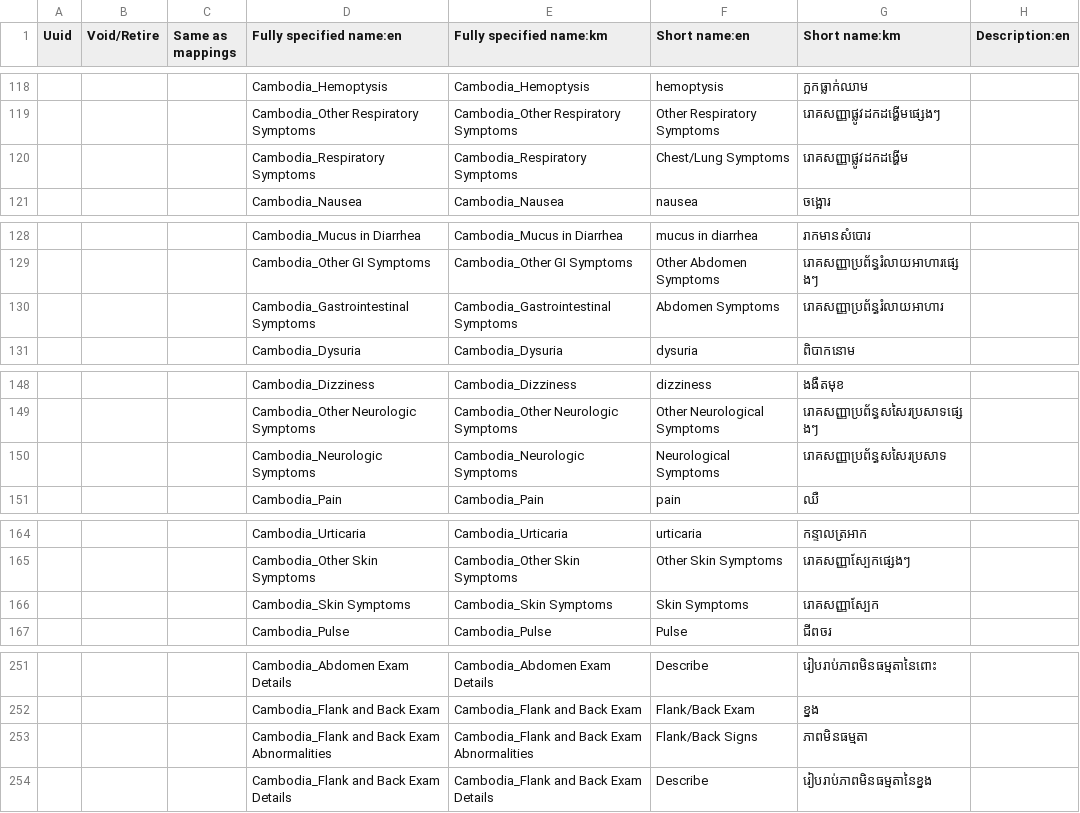
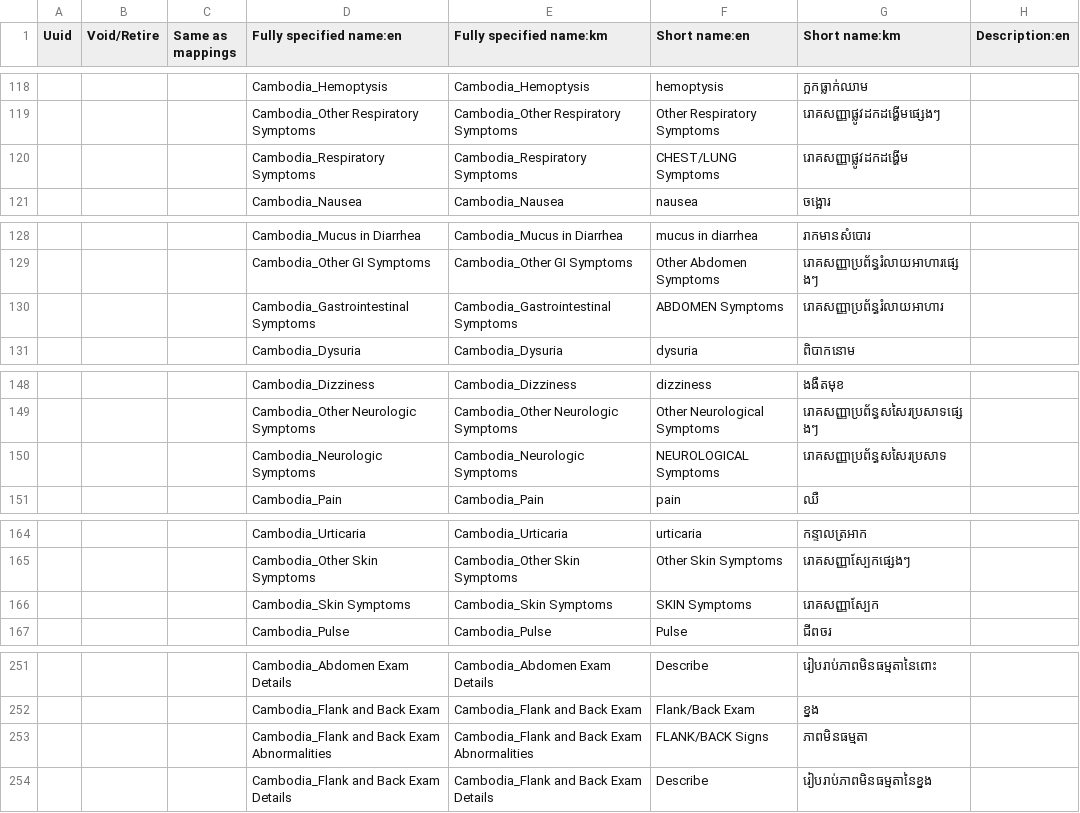
Before and after one commit to mekomsolutions/openmrs-config-cambodia, a CSV file: configuration/concepts/concepts.csv, drawn as a sheet; only a part is shown, gaps mark what is left out; the diff covers the shown part only; the diff names each change by its address in the sheet, - before the commit and + after, or states it on an @@ line.

```diff
--- a/configuration/concepts/concepts.csv
+++ b/configuration/concepts/concepts.csv
-F120 (Short name:en): Chest/Lung Symptoms
+F120 (Short name:en): CHEST/LUNG Symptoms
-F130 (Short name:en): Abdomen Symptoms
+F130 (Short name:en): ABDOMEN Symptoms
-F150 (Short name:en): Neurological Symptoms
+F150 (Short name:en): NEUROLOGICAL Symptoms
-F166 (Short name:en): Skin Symptoms
+F166 (Short name:en): SKIN Symptoms
-F253 (Short name:en): Flank/Back Signs
+F253 (Short name:en): FLANK/BACK Signs
```
Also changed, not shown: 9 edited cells elsewhere in this file, configuration/concepts/activate_forms.csv, configuration/concepts/consultation_form.csv, 1 other file.
